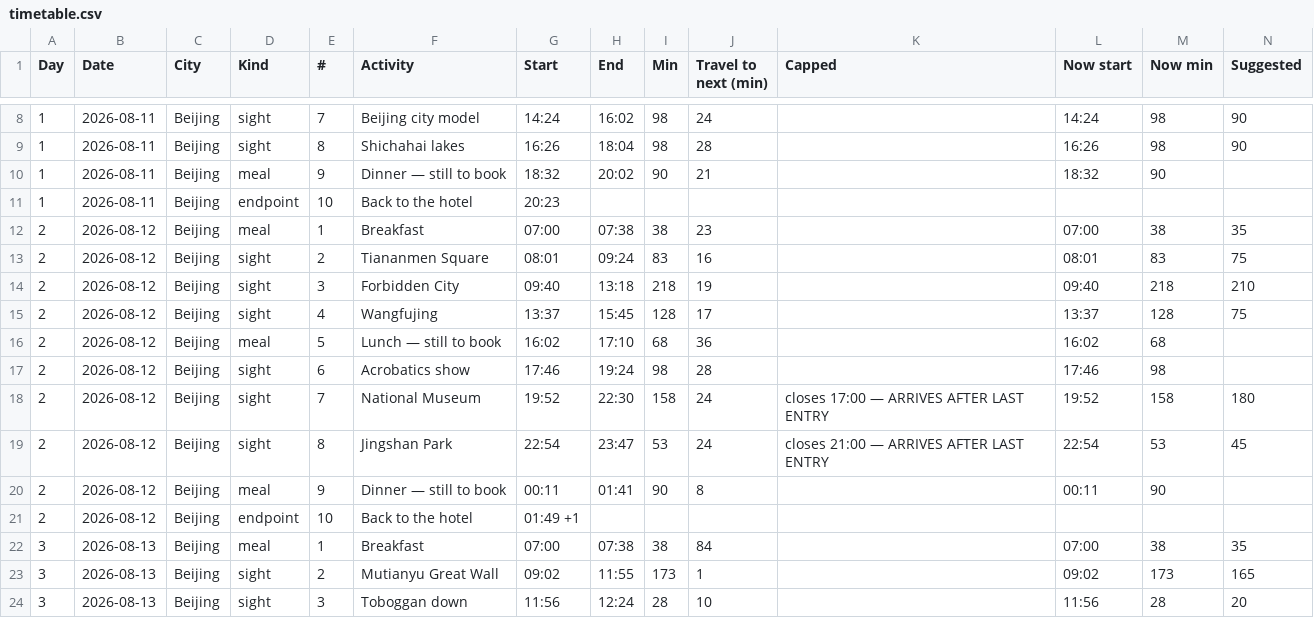
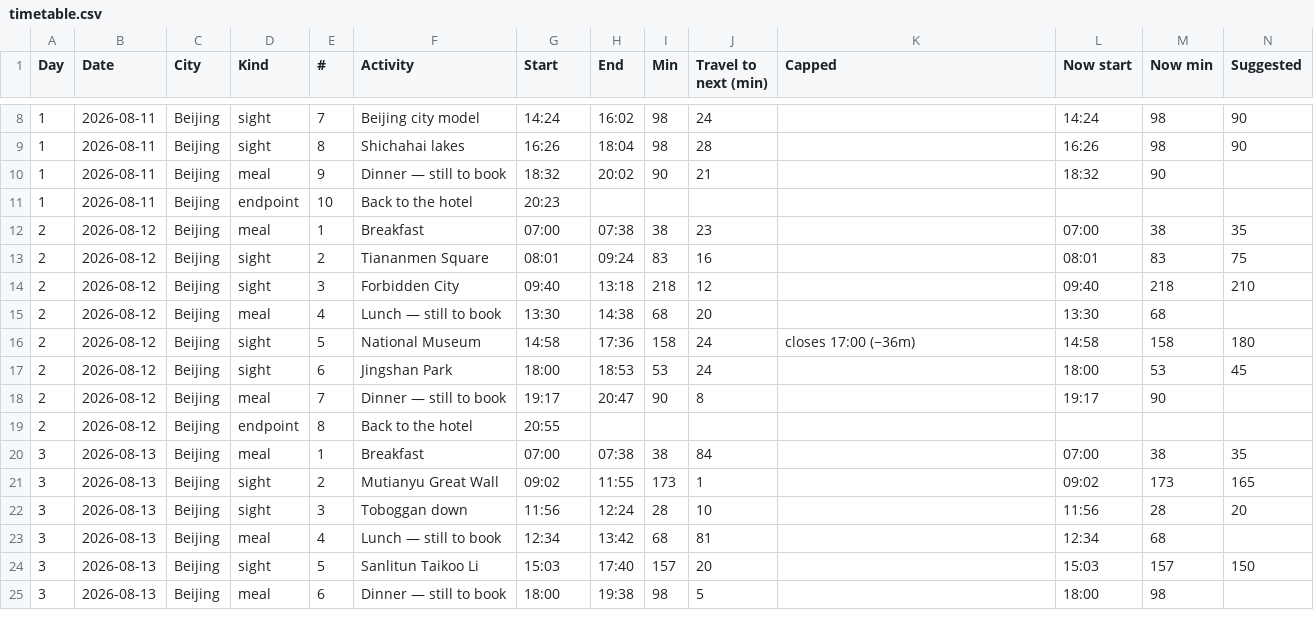
Before and after one commit to Lexiz/china-itinerary-analysis, a CSV file: timetable.csv, drawn as a sheet; only a part is shown, gaps mark what is left out; the shorter side is filled out with more unchanged rows; removed rows and columns are numbered as before the commit, all else as after; rows hold the shown columns only; the diff names each change by its address in the sheet, - before the commit and + after, or states it on an @@ line.

```diff
--- a/timetable.csv
+++ b/timetable.csv
-J14 (Travel to next (min)): 19
+J14 (Travel to next (min)): 12
-row 15: 2 | 2026-08-12 | Beijing | sight | 4 | Wangfujing | 13:37 | 15:45 | 128 | 17 |  | 13:37 | 128 | 75
-E15 (#): 5
+E15 (#): 4
-G15 (Start): 16:02
+G15 (Start): 13:30
-H15 (End): 17:10
+H15 (End): 14:38
-J15 (Travel to next (min)): 36
+J15 (Travel to next (min)): 20
-L15 (Now start): 16:02
+L15 (Now start): 13:30
-row 17: 2 | 2026-08-12 | Beijing | sight | 6 | Acrobatics show | 17:46 | 19:24 | 98 | 28 |  | 17:46 | 98
-E16 (#): 7
+E16 (#): 5
-G16 (Start): 19:52
+G16 (Start): 14:58
-H16 (End): 22:30
+H16 (End): 17:36
-K16 (Capped): closes 17:00 — ARRIVES AFTER LAST ENTRY
+K16 (Capped): closes 17:00 (−36m)
-L16 (Now start): 19:52
+L16 (Now start): 14:58
-E17 (#): 8
+E17 (#): 6
-G17 (Start): 22:54
+G17 (Start): 18:00
-H17 (End): 23:47
+H17 (End): 18:53
-K17 (Capped): closes 21:00 — ARRIVES AFTER LAST ENTRY
+K17 (Capped): (empty)
-L17 (Now start): 22:54
+L17 (Now start): 18:00
-E18 (#): 9
+E18 (#): 7
-G18 (Start): 00:11
+G18 (Start): 19:17
-H18 (End): 01:41
+H18 (End): 20:47
-L18 (Now start): 00:11
+L18 (Now start): 19:17
-E19 (#): 10
+E19 (#): 8
-G19 (Start): 01:49 +1
+G19 (Start): 20:55
```
Also changed, not shown: 5 other files.
